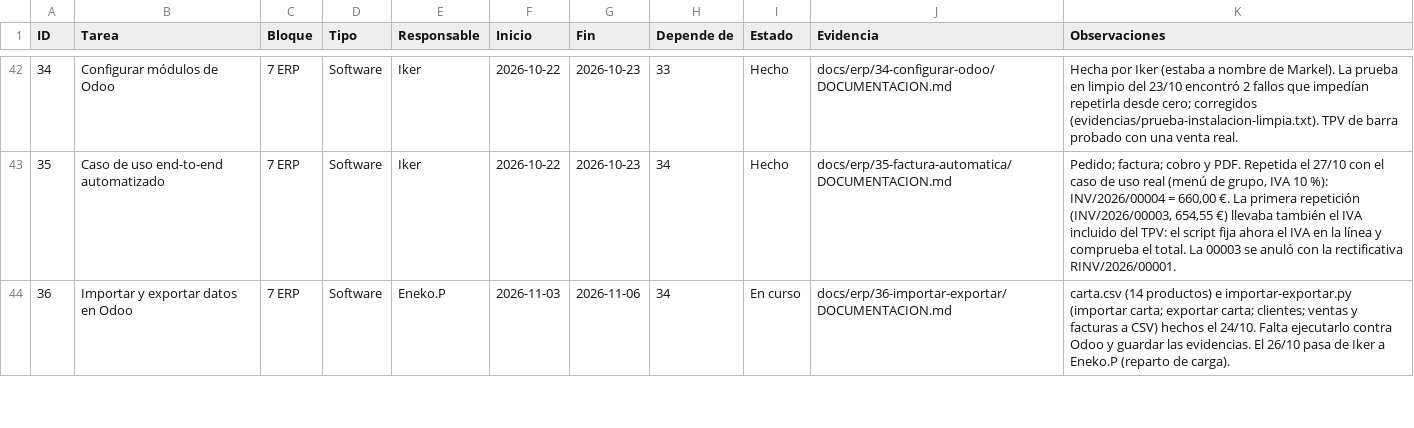
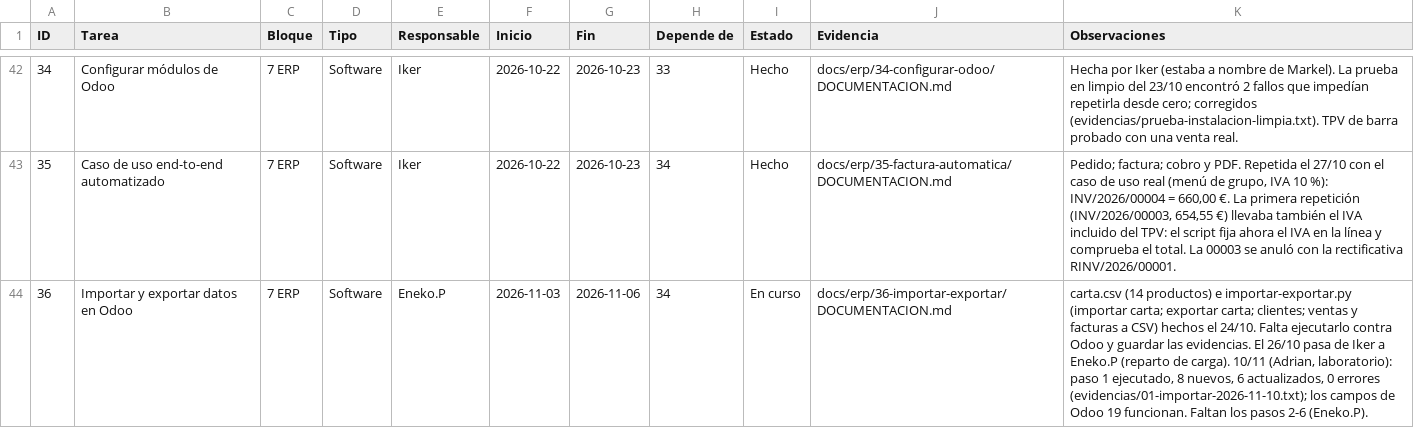
Before and after one commit to zHGx-alt/Reto-Asir, a CSV file: docs/gestion/backlog-kanban.csv, drawn as a sheet; only a part is shown, gaps mark what is left out; the diff covers the shown part only.

```diff
--- a/docs/gestion/backlog-kanban.csv
+++ b/docs/gestion/backlog-kanban.csv
@@ -43,2 +43,2 @@ ID,Tarea,Bloque,Tipo,Responsable,Inicio,Fin,Depende de,Estado,Evidencia,Observac
 35,Caso de uso end-to-end automatizado,7 ERP,Software,Iker,2026-10-22,2026-10-23,34,Hecho,docs/erp/35-factura-automatica/DOCUMENTACION.md,"Pedido; factura; cobro y PDF. Repetida el 27/10 con el caso de uso real (menú de grupo, IVA 10 %): INV/2026/00004 = 660,00 €. La primera repetición (INV/2026/00003, 654,55 €) llevaba también el IVA incluido del TPV: el script fija ahora el IVA en la línea y comprueba el total. La 00003 se anuló con la rectificativa RINV/2026/00001."
-36,Importar y exportar datos en Odoo,7 ERP,Software,Eneko.P,2026-11-03,2026-11-06,34,En curso,docs/erp/36-importar-exportar/DOCUMENTACION.md,carta.csv (14 productos) e importar-exportar.py (importar carta; exportar carta; clientes; ventas y facturas a CSV) hechos el 24/10. Falta ejecutarlo contra Odoo y guardar las evidencias. El 26/10 pasa de Iker a Eneko.P (reparto de carga).
+36,Importar y exportar datos en Odoo,7 ERP,Software,Eneko.P,2026-11-03,2026-11-06,34,En curso,docs/erp/36-importar-exportar/DOCUMENTACION.md,"carta.csv (14 productos) e importar-exportar.py (importar carta; exportar carta; clientes; ventas y facturas a CSV) hechos el 24/10. Falta ejecutarlo contra Odoo y guardar las evidencias. El 26/10 pasa de Iker a Eneko.P (reparto de carga). 10/11 (Adrian, laboratorio): paso 1 ejecutado, 8 nuevos, 6 actualizados, 0 errores (evidencias/01-importar-2026-11-10.txt); los campos de Odoo 19 funcionan. Faltan los pasos 2-6 (Eneko.P)."
```
Also changed, not shown: 4 edited cells elsewhere in this file, 9 other files.
